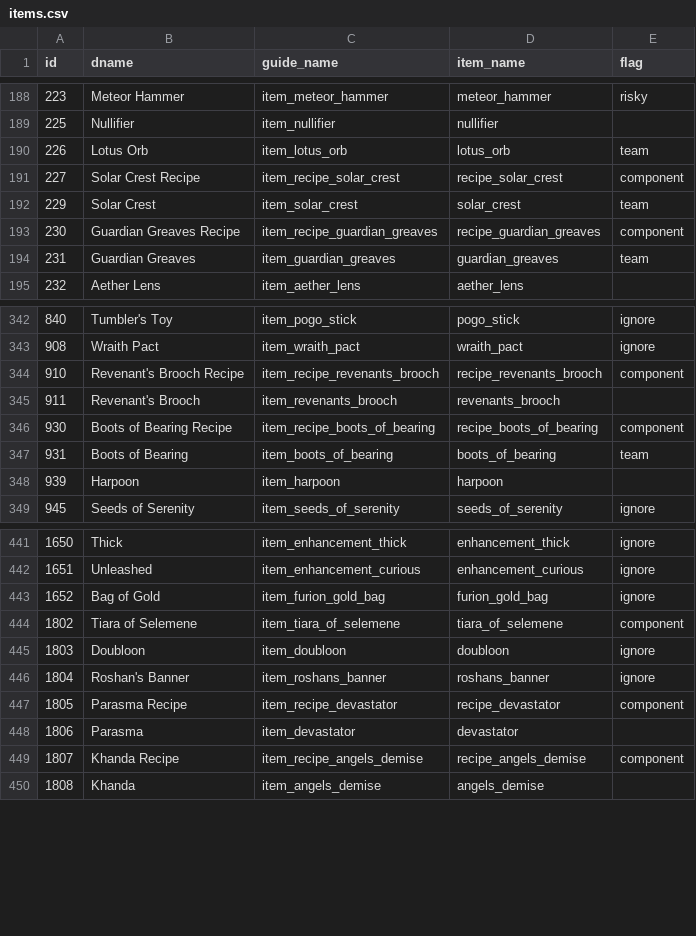
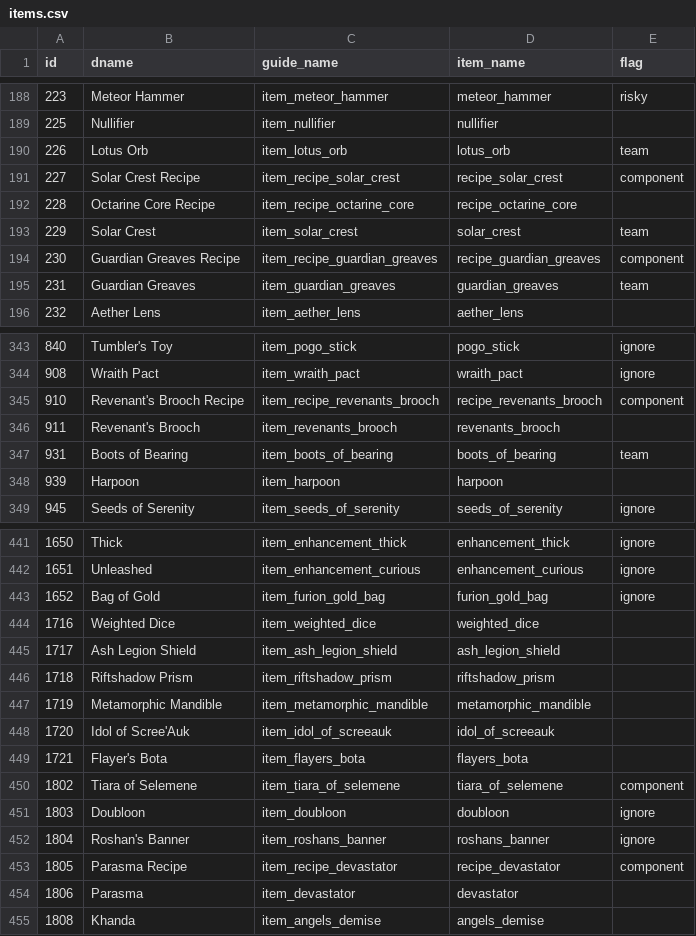
Before and after one commit to Egezenn/OpenDotaGuides, a CSV file: constants/items.csv, drawn as a sheet; only a part is shown, gaps mark what is left out; removed rows and columns are numbered as before the commit, all else as after; the diff names each change by its address in the sheet, - before the commit and + after, or states it on an @@ line.

```diff
--- a/constants/items.csv
+++ b/constants/items.csv
+row 192: 228 | Octarine Core Recipe | item_recipe_octarine_core | recipe_octarine_core
-row 346: 930 | Boots of Bearing Recipe | item_recipe_boots_of_bearing | recipe_boots_of_bearing | component
+row 444: 1716 | Weighted Dice | item_weighted_dice | weighted_dice
+row 445: 1717 | Ash Legion Shield | item_ash_legion_shield | ash_legion_shield
+row 446: 1718 | Riftshadow Prism | item_riftshadow_prism | riftshadow_prism
+row 447: 1719 | Metamorphic Mandible | item_metamorphic_mandible | metamorphic_mandible
+row 448: 1720 | Idol of Scree'Auk | item_idol_of_screeauk | idol_of_screeauk
+row 449: 1721 | Flayer's Bota | item_flayers_bota | flayers_bota
-row 449: 1807 | Khanda Recipe | item_recipe_angels_demise | recipe_angels_demise | component
```
Also changed, not shown: constants/heroes.csv, 1 other file.
